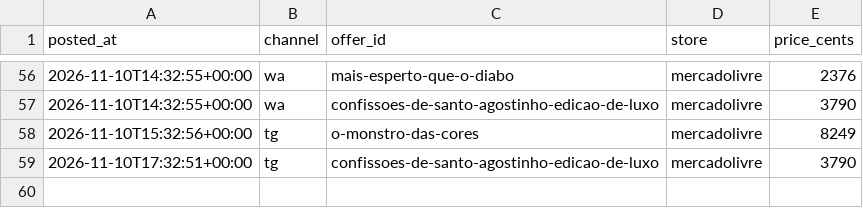
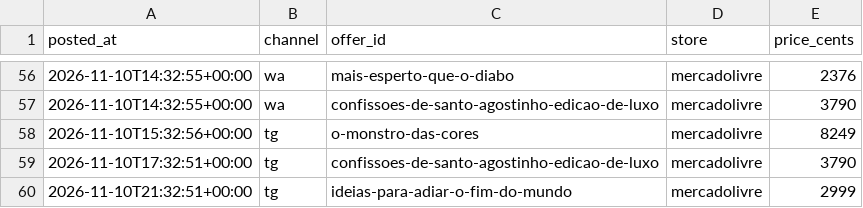
Before and after one commit to Elias-arruda/ofertaslivros.com, a CSV file: channel_posts.csv, drawn as a sheet; only a part is shown, gaps mark what is left out; the diff names each change by its address in the sheet, - before the commit and + after, or states it on an @@ line.

```diff
--- a/channel_posts.csv
+++ b/channel_posts.csv
+row 60: 2026-11-10T21:32:51+00:00 | tg | ideias-para-adiar-o-fim-do-mundo | mercadolivre | 2999
```
